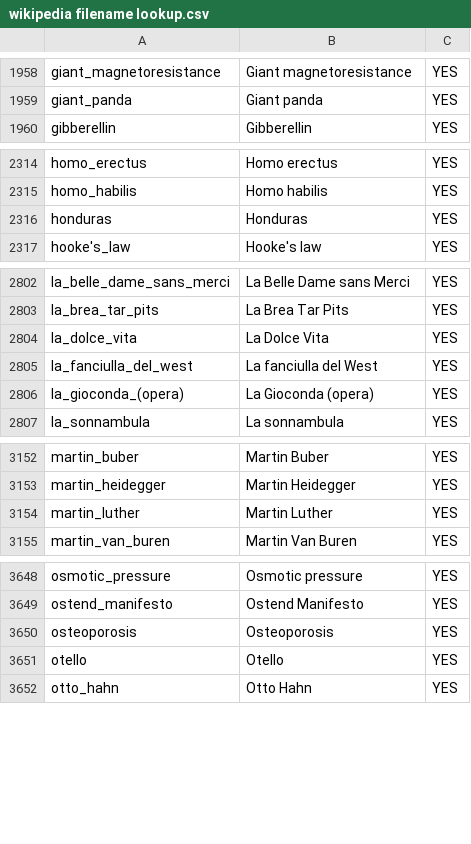
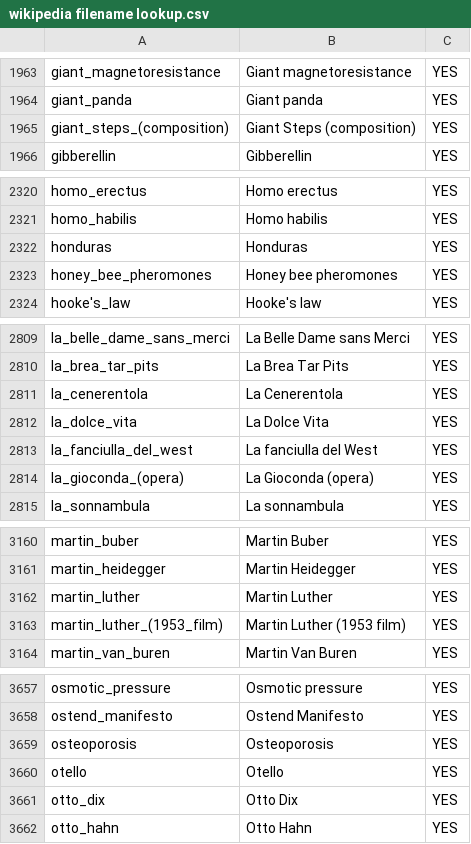
Before and after one commit to anassalamah/nlp-project, a CSV file: wikipeida pages/wikipedia filename lookup.csv, drawn as a sheet; only a part is shown, gaps mark what is left out; the diff covers the shown part only.

```diff
--- a/wikipeida pages/wikipedia filename lookup.csv
+++ b/wikipeida pages/wikipedia filename lookup.csv
@@ -1959,2 +1964,3 @@ giant_magnetoresistance,Giant magnetoresistance,YES
 giant_panda,Giant panda,YES
+giant_steps_(composition),Giant Steps (composition),YES
 gibberellin,Gibberellin,YES
@@ -2316,2 +2322,3 @@ homo_habilis,Homo habilis,YES
 honduras,Honduras,YES
+honey_bee_pheromones,Honey bee pheromones,YES
 hooke's_law,Hooke's law,YES
@@ -2803,2 +2810,3 @@ la_belle_dame_sans_merci,La Belle Dame sans Merci,YES
 la_brea_tar_pits,La Brea Tar Pits,YES
+la_cenerentola,La Cenerentola,YES
 la_dolce_vita,La Dolce Vita,YES
@@ -3154,2 +3162,3 @@ martin_heidegger,Martin Heidegger,YES
 martin_luther,Martin Luther,YES
+martin_luther_(1953_film),Martin Luther (1953 film),YES
 martin_van_buren,Martin Van Buren,YES
@@ -3651,2 +3660,3 @@ osteoporosis,Osteoporosis,YES
 otello,Otello,YES
+otto_dix,Otto Dix,YES
 otto_hahn,Otto Hahn,YES
```
Also changed, not shown: 14 added rows and 1 moved row elsewhere in this file, csv/wiki_links.csv, wikipedia links/wiki_links.csv, 29 other files.
